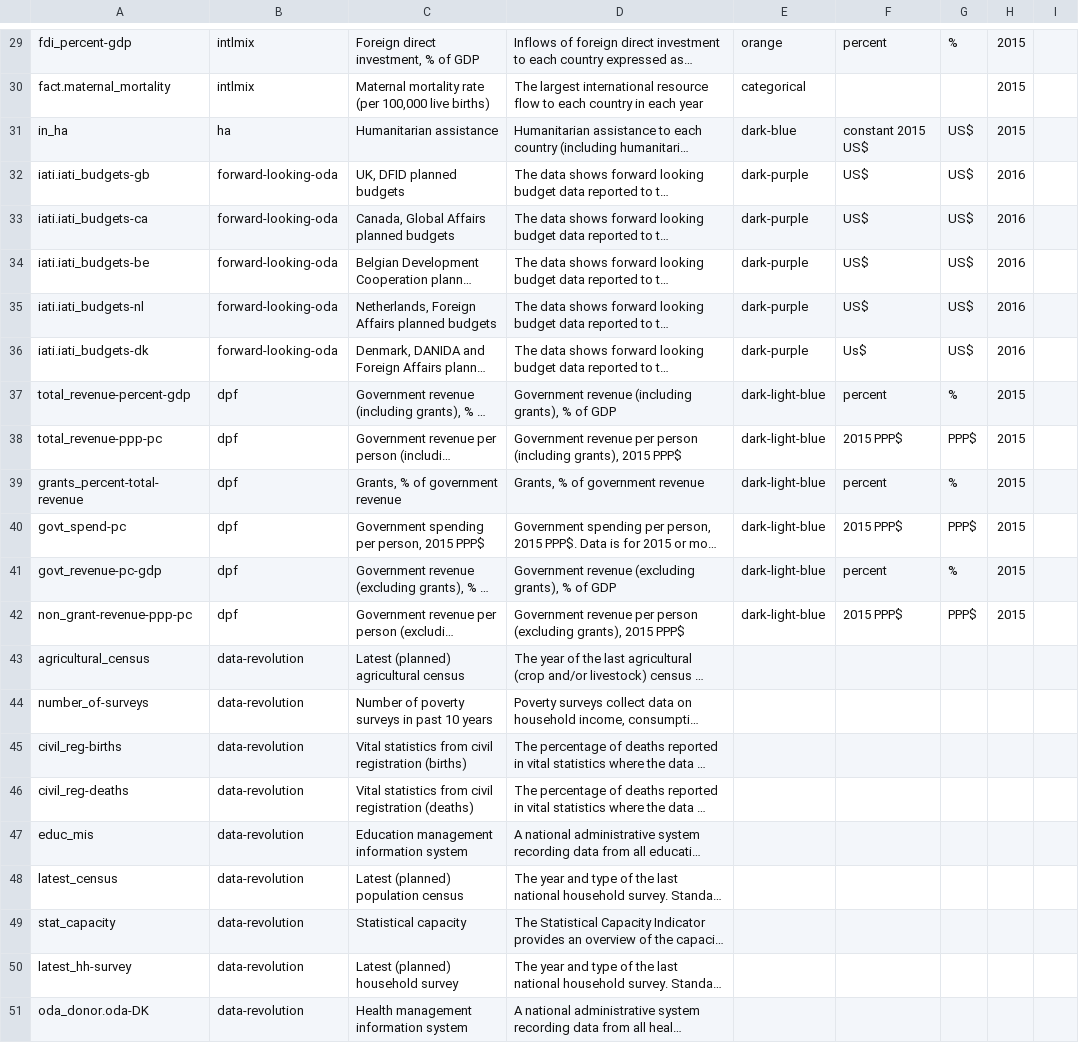
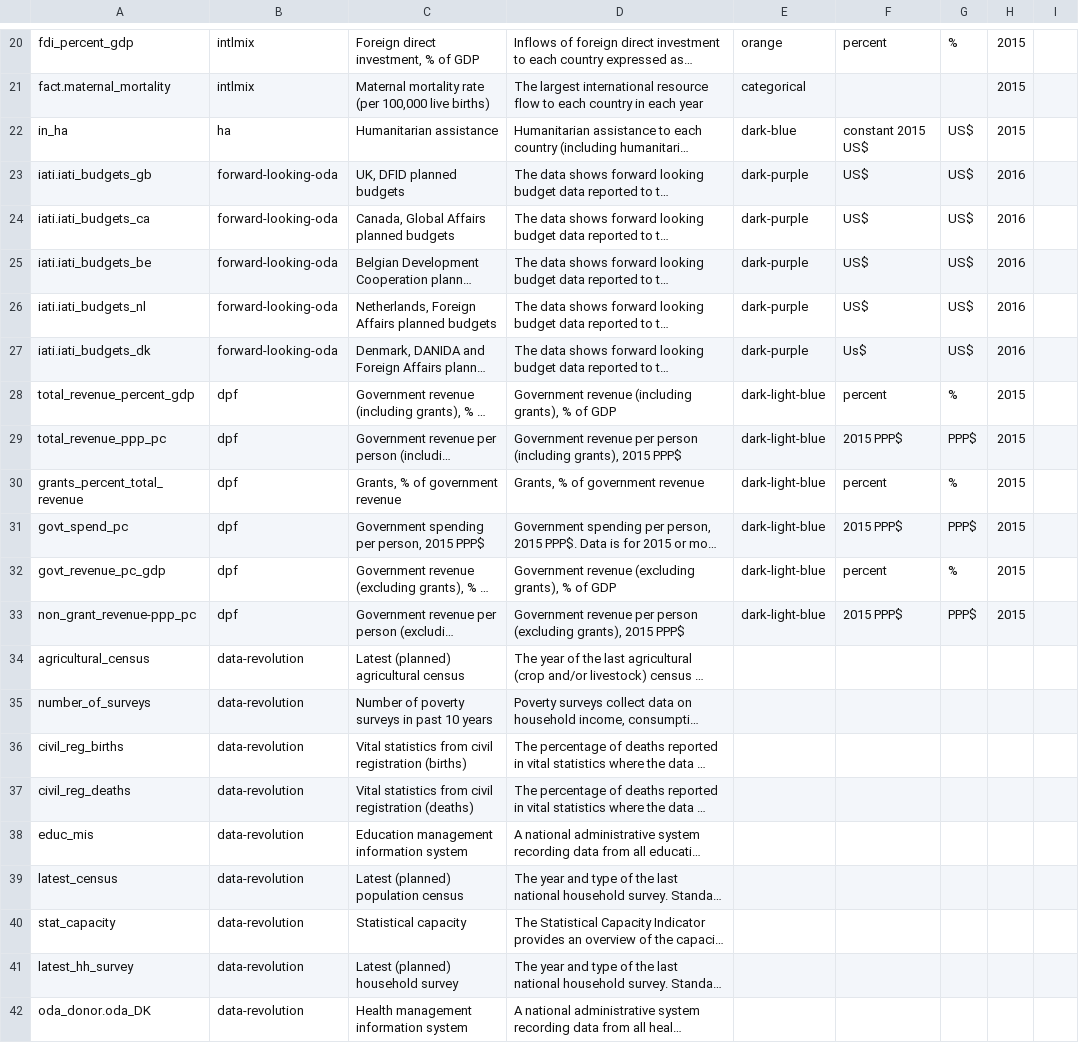
Before and after one commit to devinit/Datahub-cms, a CSV file: global-picture/concept.csv, drawn as a sheet; only a part is shown, gaps mark what is left out; long unchanged cells end in …; addresses are those after the commit; the diff covers the shown part only; the diff names each change by its address in the sheet, - before the commit and + after, or states it on an @@ line.

```diff
--- a/global-picture/concept.csv
+++ b/global-picture/concept.csv
-A20: fdi_percent-gdp
+A20: fdi_percent_gdp
-A23: iati.iati_budgets-gb
+A23: iati.iati_budgets_gb
-A24: iati.iati_budgets-ca
+A24: iati.iati_budgets_ca
-A25: iati.iati_budgets-be
+A25: iati.iati_budgets_be
-A26: iati.iati_budgets-nl
+A26: iati.iati_budgets_nl
-A27: iati.iati_budgets-dk
+A27: iati.iati_budgets_dk
-A28: total_revenue-percent-gdp
+A28: total_revenue_percent_gdp
-A29: total_revenue-ppp-pc
+A29: total_revenue_ppp_pc
-A30: grants_percent-total-revenue
+A30: grants_percent_total_revenue
-A31: govt_spend-pc
+A31: govt_spend_pc
-A32: govt_revenue-pc-gdp
+A32: govt_revenue_pc_gdp
-A33: non_grant-revenue-ppp-pc
+A33: non_grant_revenue-ppp_pc
-A35: number_of-surveys
+A35: number_of_surveys
-A36: civil_reg-births
+A36: civil_reg_births
-A37: civil_reg-deaths
+A37: civil_reg_deaths
-A41: latest_hh-survey
+A41: latest_hh_survey
-A42: oda_donor.oda-DK
+A42: oda_donor.oda_DK
```
Also changed, not shown: 9 removed rows and 7 edited cells elsewhere in this file.
